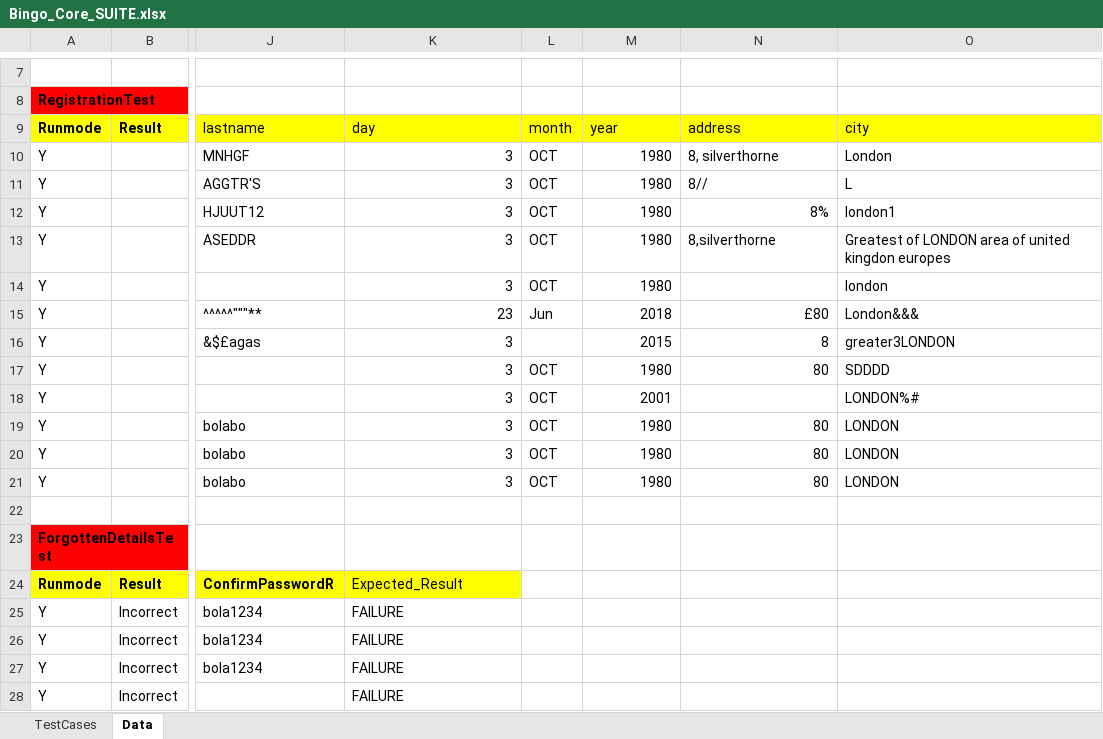
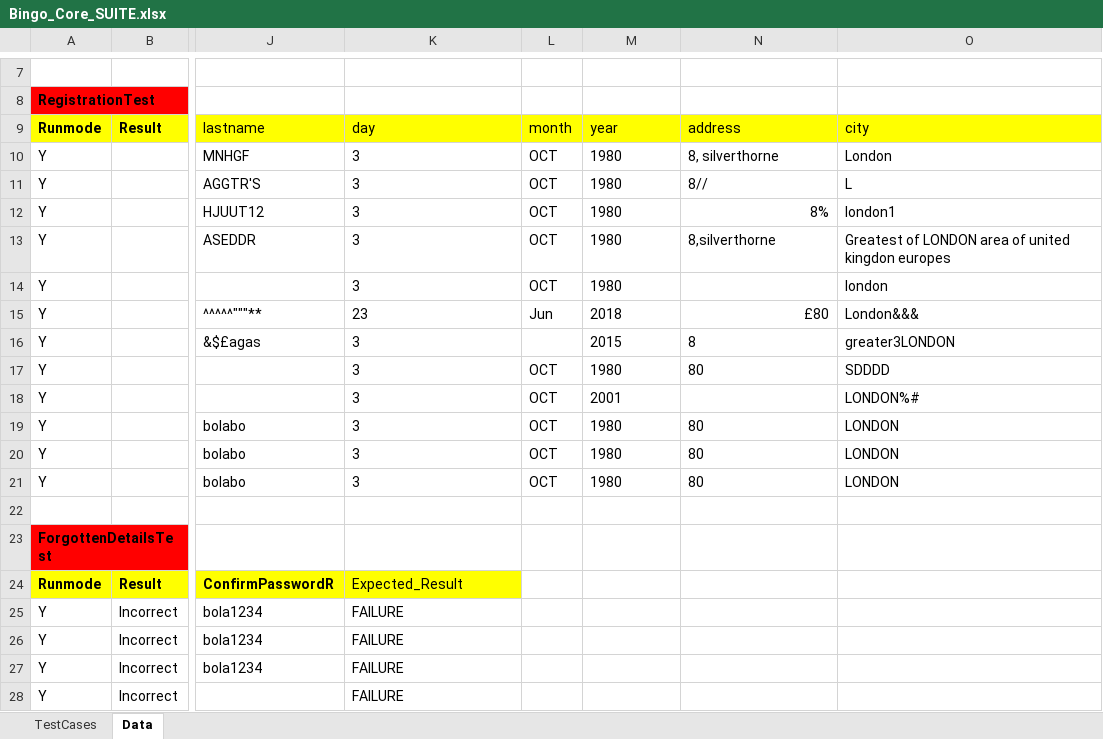
Before and after one commit to solomonAdekunle/Testme, an Excel workbook: BingoData/Bingo_Core_SUITE.xlsx, sheet Data, drawn as a sheet; only a part is shown, gaps mark what is left out; values as stored, in another font and other column widths than the file's, no borders; the diff names each change by its address in the sheet, - before the commit and + after, or states it on an @@ line.

Commit message:
Registration Page code and Data update

```diff
--- a/BingoData/Bingo_Core_SUITE.xlsx (sheet Data)
+++ b/BingoData/Bingo_Core_SUITE.xlsx (sheet Data)
-K10:K21 alignment: right
+K10:K21 alignment: left
-M10:M15 alignment: right
+M10:M15 alignment: left
-M16:N17 alignment: right
+M16:N17 alignment: left
-M18 alignment: right
+M18 alignment: left
-M19:N21 alignment: right
+M19:N21 alignment: left
```
Also changed, not shown: 5 other files.
